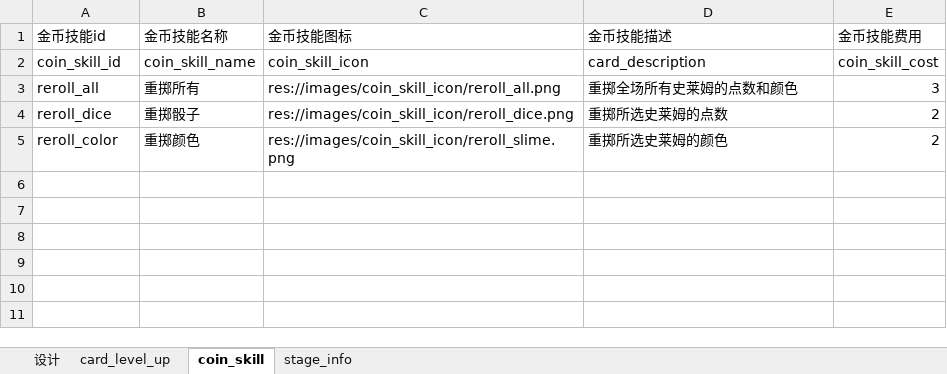
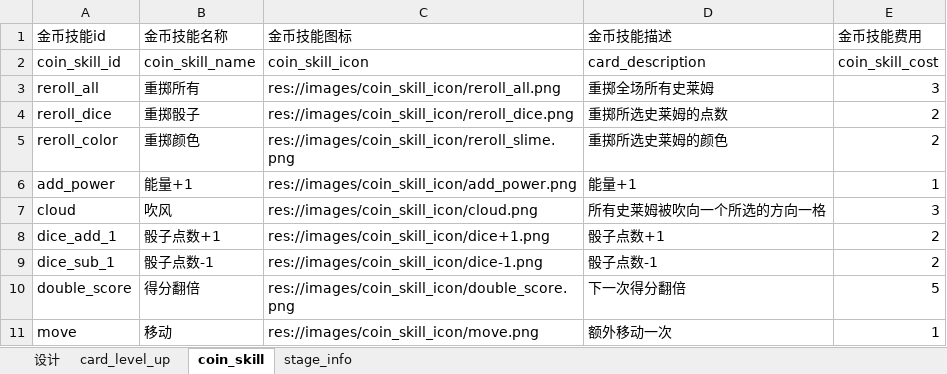
Before and after one commit to ivanbearcat/rogue_slg, an Excel workbook: config/config_table.xlsx, sheet coin_skill, drawn as a sheet; values as stored, in another font and other column widths than the file's, no borders; the diff names each change by its address in the sheet, - before the commit and + after, or states it on an @@ line.

```diff
--- a/config/config_table.xlsx (sheet coin_skill)
+++ b/config/config_table.xlsx (sheet coin_skill)
-D3 (金币技能描述): 重掷全场所有史莱姆的点数和颜色
+D3 (金币技能描述): 重掷全场所有史莱姆
+row 6: add_power | 能量+1 | res://images/coin_skill_icon/add_power.png | 能量+1 | 1
+row 7: cloud | 吹风 | res://images/coin_skill_icon/cloud.png | 所有史莱姆被吹向一个所选的方向一格 | 3
+row 8: dice_add_1 | 骰子点数+1 | res://images/coin_skill_icon/dice+1.png | 骰子点数+1 | 2
+row 9: dice_sub_1 | 骰子点数-1 | res://images/coin_skill_icon/dice-1.png | 骰子点数-1 | 2
+row 10: double_score | 得分翻倍 | res://images/coin_skill_icon/double_score.png | 下一次得分翻倍 | 5
+row 11: move | 移动 | res://images/coin_skill_icon/move.png | 额外移动一次 | 1
```
Also changed, not shown: 20 other files.
